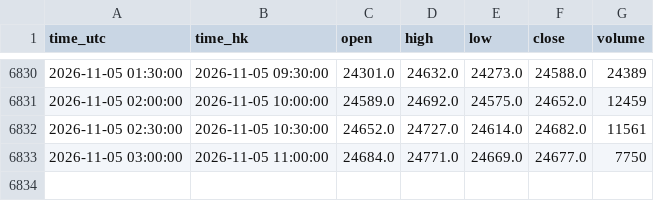
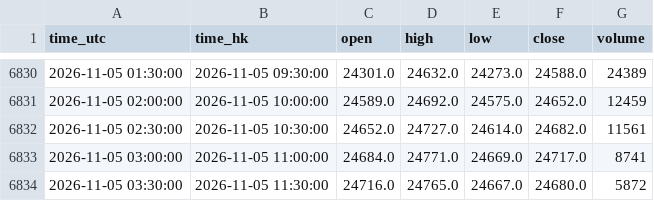
Before and after one commit to ronaldo8282/rs-us-daily, a CSV file: docs/tpo/data/HSIF_HKEX_HSI1_30m.csv, drawn as a sheet; only a part is shown, gaps mark what is left out.

Commit message:
chore(tpo): HSIF live 30m session update 2026-11-05

```diff
--- a/docs/tpo/data/HSIF_HKEX_HSI1_30m.csv
+++ b/docs/tpo/data/HSIF_HKEX_HSI1_30m.csv
@@ -6832,2 +6832,3 @@ time_utc,time_hk,open,high,low,close,volume
 2026-11-05 02:30:00,2026-11-05 10:30:00,24652.0,24727.0,24614.0,24682.0,11561
-2026-11-05 03:00:00,2026-11-05 11:00:00,24684.0,24771.0,24669.0,24677.0,7750
+2026-11-05 03:00:00,2026-11-05 11:00:00,24684.0,24771.0,24669.0,24717.0,8741
+2026-11-05 03:30:00,2026-11-05 11:30:00,24716.0,24765.0,24667.0,24680.0,5872
```
Also changed, not shown: 1 other file.
